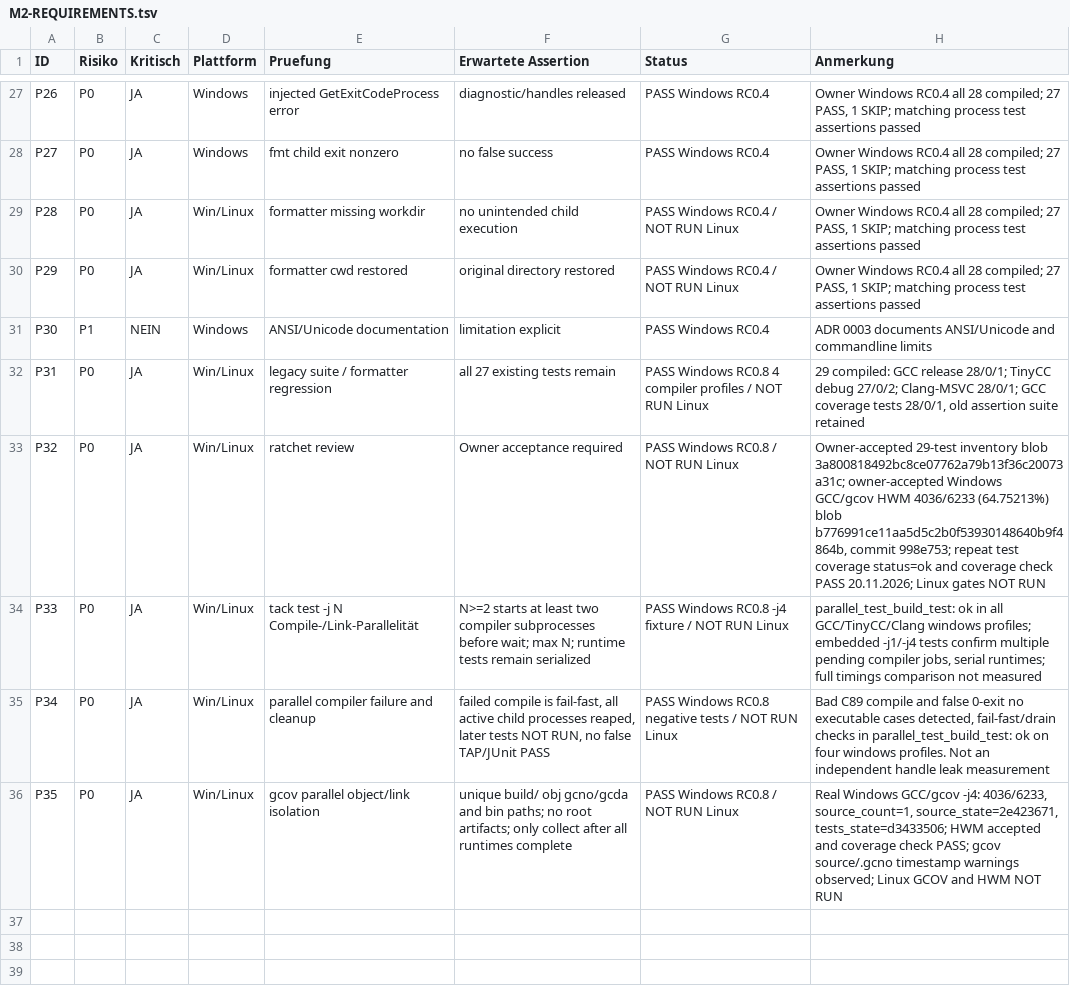
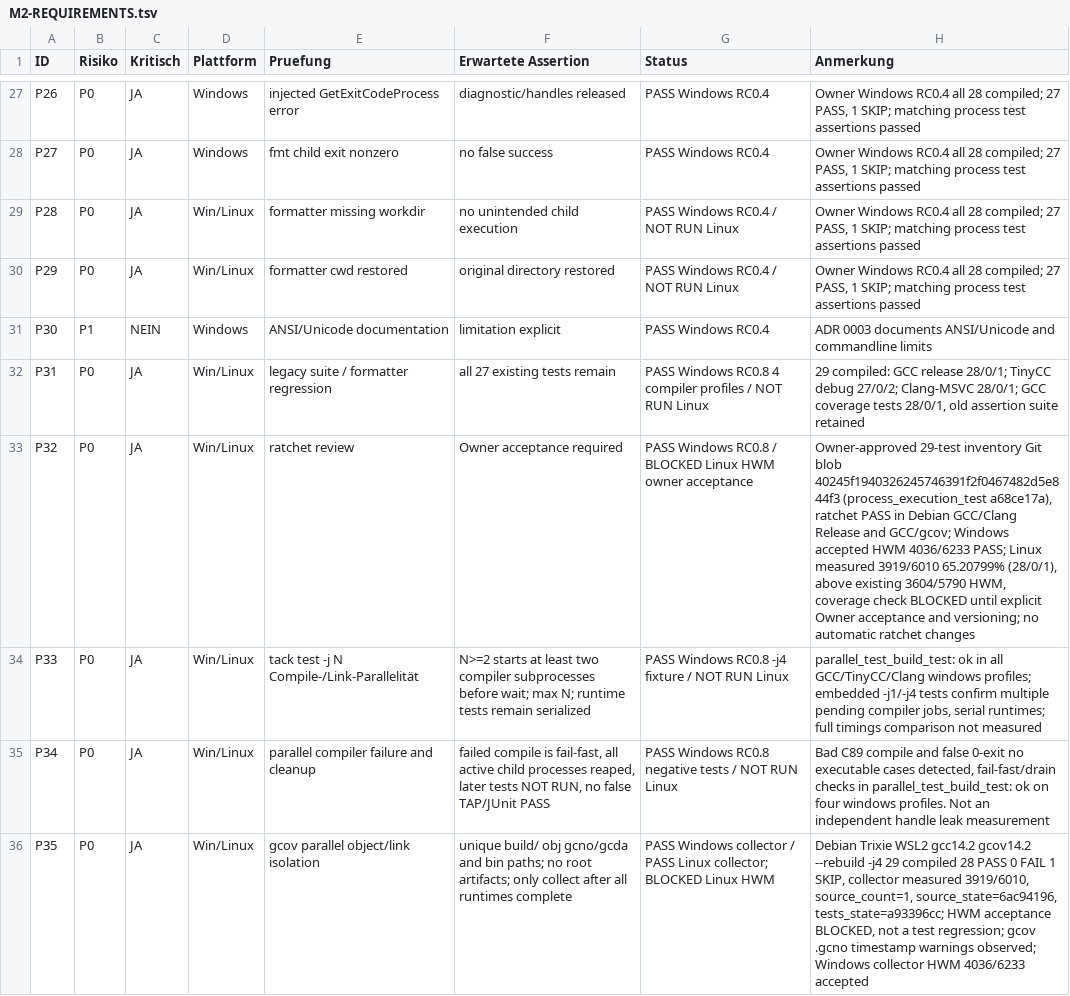
Before and after one commit to M4SSD35TRUCT10N/tack, a TSV file: docs/plans/M2-REQUIREMENTS.tsv, drawn as a sheet; only a part is shown, gaps mark what is left out.

Commit message:
docs(m2): update P32/P35 Linux collector and HWM evidence

```diff
--- a/docs/plans/M2-REQUIREMENTS.tsv
+++ b/docs/plans/M2-REQUIREMENTS.tsv
@@ -32,5 +32,5 @@ P30	P1	NEIN	Windows	ANSI/Unicode documentation	limitation explicit	PASS Windows
 P31	P0	JA	Win/Linux	legacy suite / formatter regression	all 27 existing tests remain	PASS Windows RC0.8 4 compiler profiles / NOT RUN Linux	29 compiled: GCC release 28/0/1; TinyCC debug 27/0/2; Clang-MSVC 28/0/1; GCC coverage tests 28/0/1, old assertion suite retained
-P32	P0	JA	Win/Linux	ratchet review	Owner acceptance required	PASS Windows RC0.8 / NOT RUN Linux	Owner-accepted 29-test inventory blob 3a800818492bc8ce07762a79b13f36c20073a31c; owner-accepted Windows GCC/gcov HWM 4036/6233 (64.75213%) blob b776991ce11aa5d5c2b0f53930148640b9f4864b, commit 998e753; repeat test coverage status=ok and coverage check PASS 20.11.2026; Linux gates NOT RUN
+P32	P0	JA	Win/Linux	ratchet review	Owner acceptance required	PASS Windows RC0.8 / BLOCKED Linux HWM owner acceptance	Owner-approved 29-test inventory Git blob 40245f1940326245746391f2f0467482d5e844f3 (process_execution_test a68ce17a), ratchet PASS in Debian GCC/Clang Release and GCC/gcov; Windows accepted HWM 4036/6233 PASS; Linux measured 3919/6010 65.20799% (28/0/1), above existing 3604/5790 HWM, coverage check BLOCKED until explicit Owner acceptance and versioning; no automatic ratchet changes
 P33	P0	JA	Win/Linux	tack test -j N Compile-/Link-Parallelität	N>=2 starts at least two compiler subprocesses before wait; max N; runtime tests remain serialized	PASS Windows RC0.8 -j4 fixture / NOT RUN Linux	parallel_test_build_test: ok in all GCC/TinyCC/Clang windows profiles; embedded -j1/-j4 tests confirm multiple pending compiler jobs, serial runtimes; full timings comparison not measured
 P34	P0	JA	Win/Linux	parallel compiler failure and cleanup	failed compile is fail-fast, all active child processes reaped, later tests NOT RUN, no false TAP/JUnit PASS	PASS Windows RC0.8 negative tests / NOT RUN Linux	Bad C89 compile and false 0-exit no executable cases detected, fail-fast/drain checks in parallel_test_build_test: ok on four windows profiles. Not an independent handle leak measurement
-P35	P0	JA	Win/Linux	gcov parallel object/link isolation	unique build/ obj gcno/gcda and bin paths; no root artifacts; only collect after all runtimes complete	PASS Windows RC0.8 / NOT RUN Linux	Real Windows GCC/gcov -j4: 4036/6233, source_count=1, source_state=2e423671, tests_state=d3433506; HWM accepted and coverage check PASS; gcov source/.gcno timestamp warnings observed; Linux GCOV and HWM NOT RUN
+P35	P0	JA	Win/Linux	gcov parallel object/link isolation	unique build/ obj gcno/gcda and bin paths; no root artifacts; only collect after all runtimes complete	PASS Windows collector / PASS Linux collector; BLOCKED Linux HWM	Debian Trixie WSL2 gcc14.2 gcov14.2 --rebuild -j4 29 compiled 28 PASS 0 FAIL 1 SKIP, collector measured 3919/6010, source_count=1, source_state=6ac94196, tests_state=a93396cc; HWM acceptance BLOCKED, not a test regression; gcov .gcno timestamp warnings observed; Windows collector HWM 4036/6233 accepted
```
